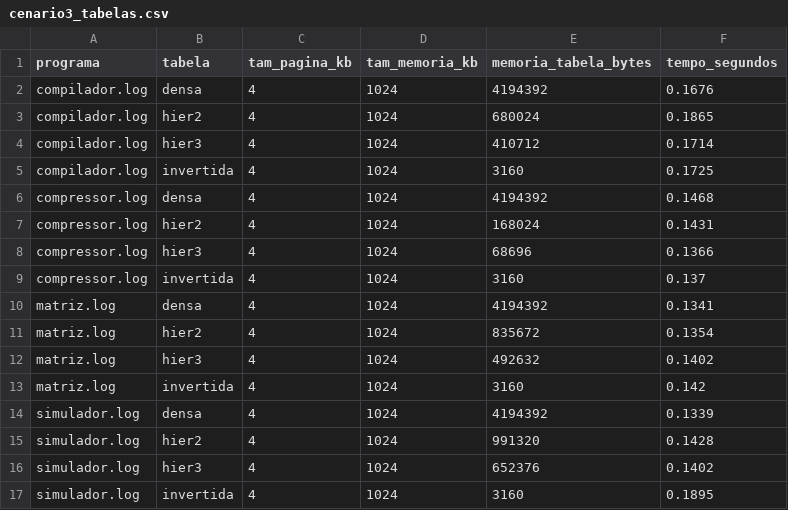
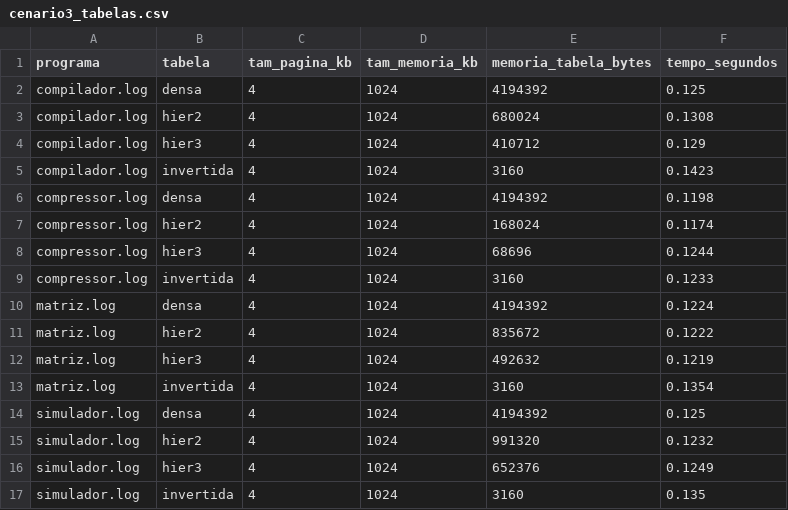
Before and after one commit to davimesmo/tp2_so, a CSV file: results/cenario3_tabelas.csv, drawn as a sheet.

```diff
--- a/results/cenario3_tabelas.csv
+++ b/results/cenario3_tabelas.csv
@@ -1,17 +1,17 @@
 programa,tabela,tam_pagina_kb,tam_memoria_kb,memoria_tabela_bytes,tempo_segundos
-compilador.log,densa,4,1024,4194392,0.1676
-compilador.log,hier2,4,1024,680024,0.1865
-compilador.log,hier3,4,1024,410712,0.1714
-compilador.log,invertida,4,1024,3160,0.1725
-compressor.log,densa,4,1024,4194392,0.1468
-compressor.log,hier2,4,1024,168024,0.1431
-compressor.log,hier3,4,1024,68696,0.1366
-compressor.log,invertida,4,1024,3160,0.137
-matriz.log,densa,4,1024,4194392,0.1341
-matriz.log,hier2,4,1024,835672,0.1354
-matriz.log,hier3,4,1024,492632,0.1402
-matriz.log,invertida,4,1024,3160,0.142
-simulador.log,densa,4,1024,4194392,0.1339
-simulador.log,hier2,4,1024,991320,0.1428
-simulador.log,hier3,4,1024,652376,0.1402
-simulador.log,invertida,4,1024,3160,0.1895
+compilador.log,densa,4,1024,4194392,0.125
+compilador.log,hier2,4,1024,680024,0.1308
+compilador.log,hier3,4,1024,410712,0.129
+compilador.log,invertida,4,1024,3160,0.1423
+compressor.log,densa,4,1024,4194392,0.1198
+compressor.log,hier2,4,1024,168024,0.1174
+compressor.log,hier3,4,1024,68696,0.1244
+compressor.log,invertida,4,1024,3160,0.1233
+matriz.log,densa,4,1024,4194392,0.1224
+matriz.log,hier2,4,1024,835672,0.1222
+matriz.log,hier3,4,1024,492632,0.1219
+matriz.log,invertida,4,1024,3160,0.1354
+simulador.log,densa,4,1024,4194392,0.125
+simulador.log,hier2,4,1024,991320,0.1232
+simulador.log,hier3,4,1024,652376,0.1249
+simulador.log,invertida,4,1024,3160,0.135
```
Also changed, not shown: results/cenario1_memoria.csv, results/cenario2_paginas.csv, 7 other files.
